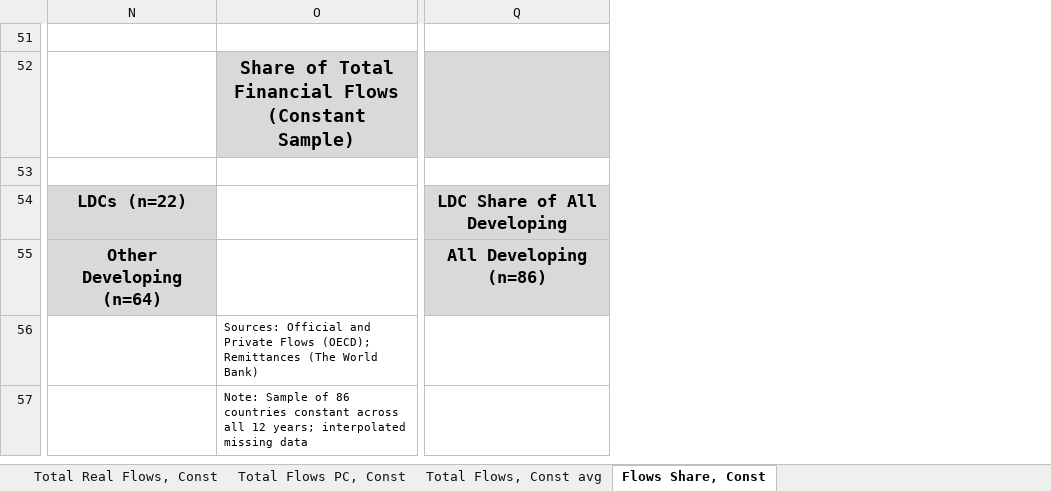
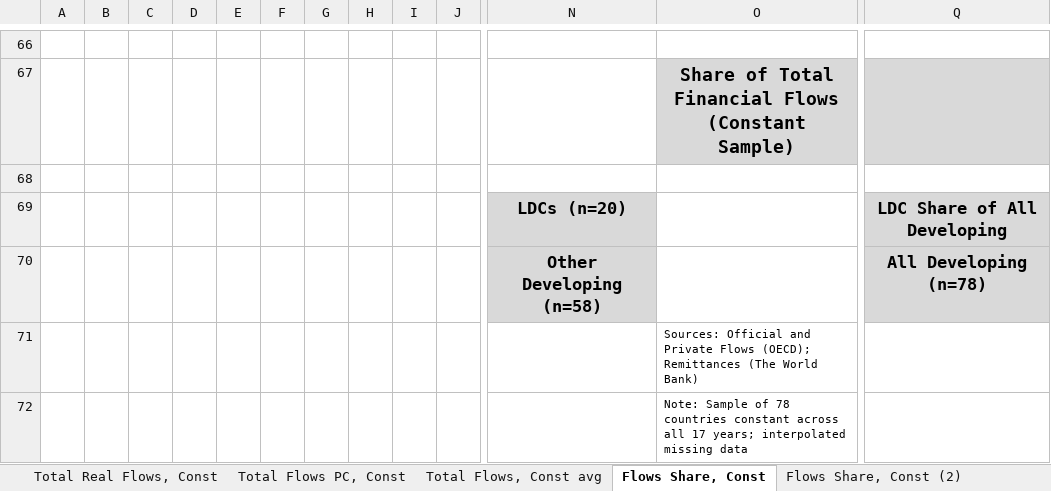
Before and after one commit to achafetz/FinancingFlows, an Excel workbook: ExcelOutput/FFgraphs.xlsx, sheet Flows Share, Const, drawn as a sheet; only a part is shown, gaps mark what is left out; values as stored, in another font and other column widths than the file's, no borders; charts and pictures not drawn; removed rows and columns are numbered as before the commit, all else as after; the diff covers the shown part only; the diff names each change by its address in the sheet, - before the commit and + after, or states it on an @@ line.

```diff
--- a/ExcelOutput/FFgraphs.xlsx (sheet Flows Share, Const)
+++ b/ExcelOutput/FFgraphs.xlsx (sheet Flows Share, Const)
+sheet tab: Flows Share, Const (2)
@@ column A unhidden, empty @@
@@ column B unhidden, empty @@
@@ column C unhidden, empty @@
@@ column D unhidden, empty @@
@@ column E unhidden, empty @@
@@ column F unhidden, empty @@
@@ column G unhidden, empty @@
@@ column H unhidden, empty @@
@@ column I unhidden, empty @@
@@ column J unhidden, empty @@
-column N, rows 54-55: LDCs (n=22) | Other Developing (n=64)
+column N, rows 69-70: LDCs (n=20) | Other Developing (n=58)
-Q70: All Developing (n=86)
+Q70: All Developing (n=78)
-O72: …Sample of 86 countries constant across all 12 years; interpolated…
+O72: …Sample of 78 countries constant across all 17 years; interpolated…
```
Also changed, not shown: 65 added rows and 2 added columns elsewhere in this sheet, sheet ConstantOther, sheet TotConstant, sheet TotConstavg, sheet ConstantLDCs, sheet ConstavgOther, sheet ConstavgLDCs, 3 more sheets, other sheet tabs, hidden cells, charts or pictures, 2 other files.
